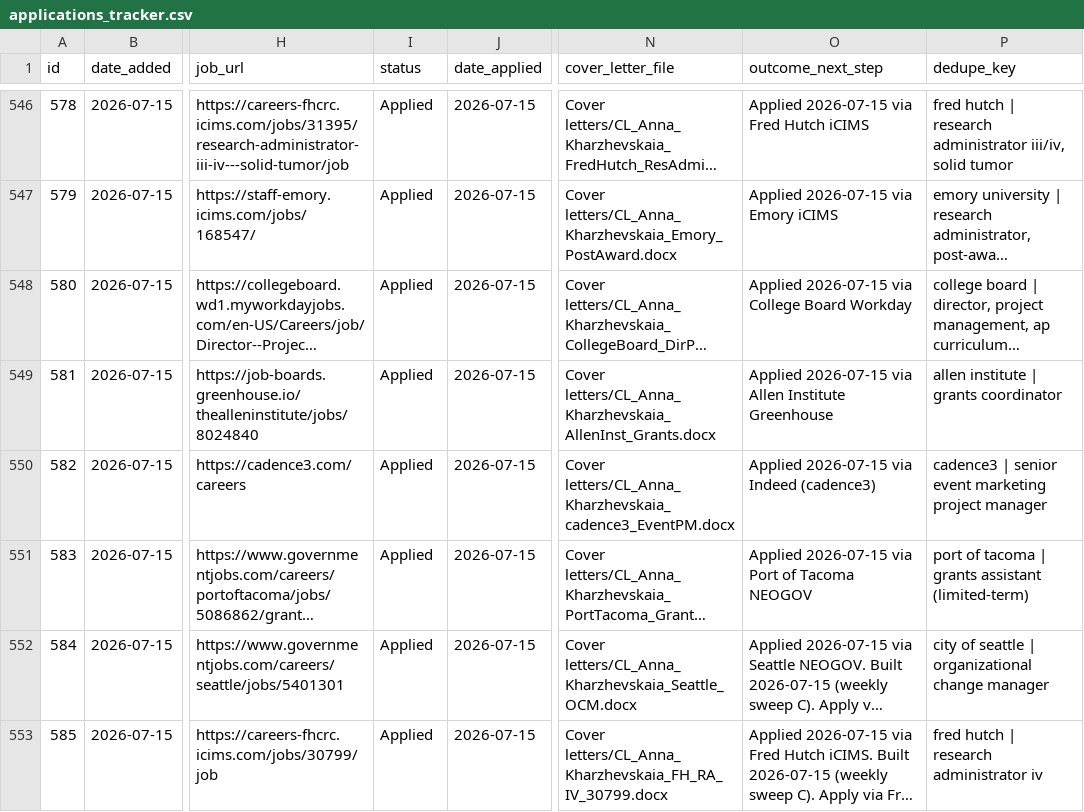
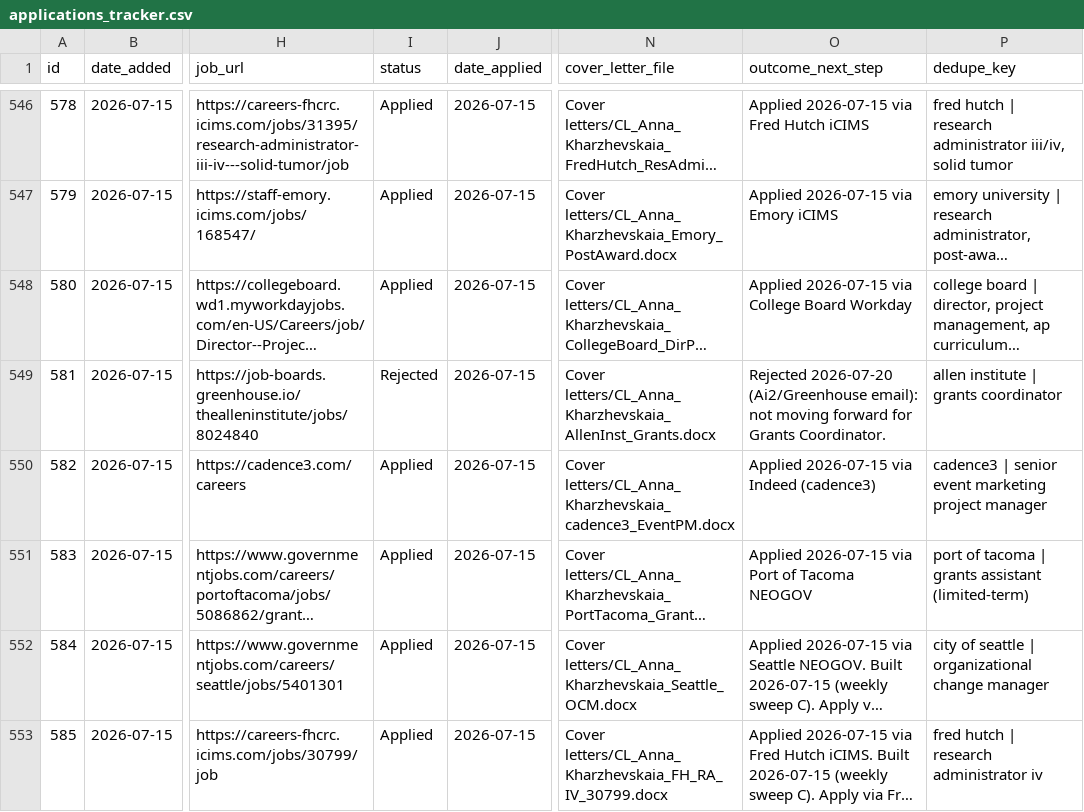
Before and after one commit to undrsky/t32tfoes3m, a CSV file: applications_tracker.csv, drawn as a sheet; only a part is shown, gaps mark what is left out; long unchanged cells end in …; the diff covers the shown part only; the diff names each change by its address in the sheet, - before the commit and + after, or states it on an @@ line.

```diff
--- a/applications_tracker.csv
+++ b/applications_tracker.csv
-I549 (status): Applied
+I549 (status): Rejected
-O549 (outcome_next_step): Applied 2026-07-15 via Allen Institute Greenhouse
+O549 (outcome_next_step): Rejected 2026-07-20 (Ai2/Greenhouse email): not moving forward for Grants Coordinator.
```
Also changed, not shown: 26 edited cells elsewhere in this file, 2 other files.
